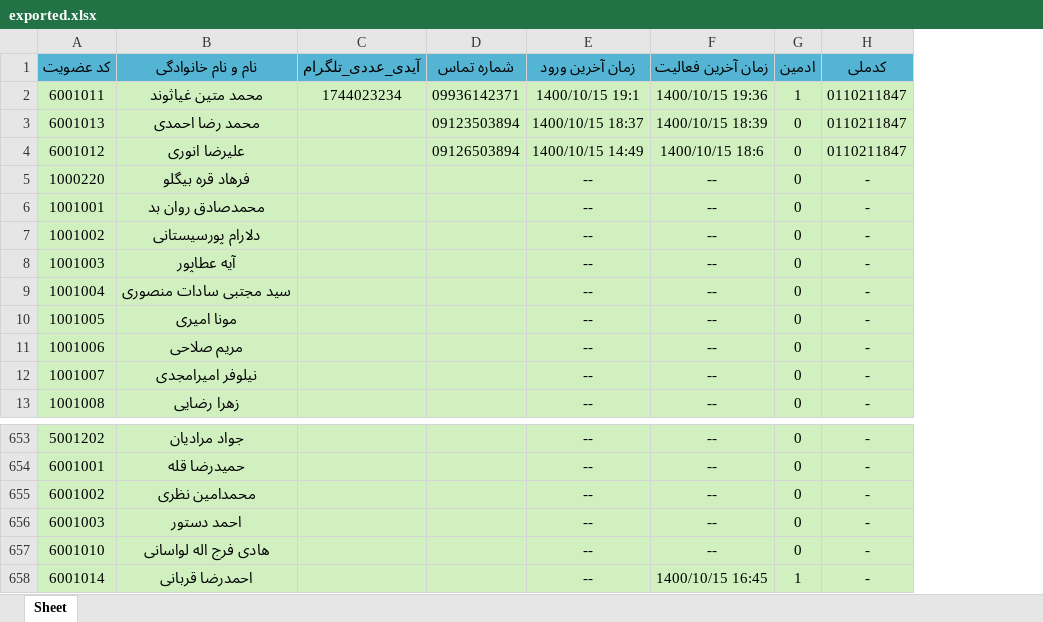
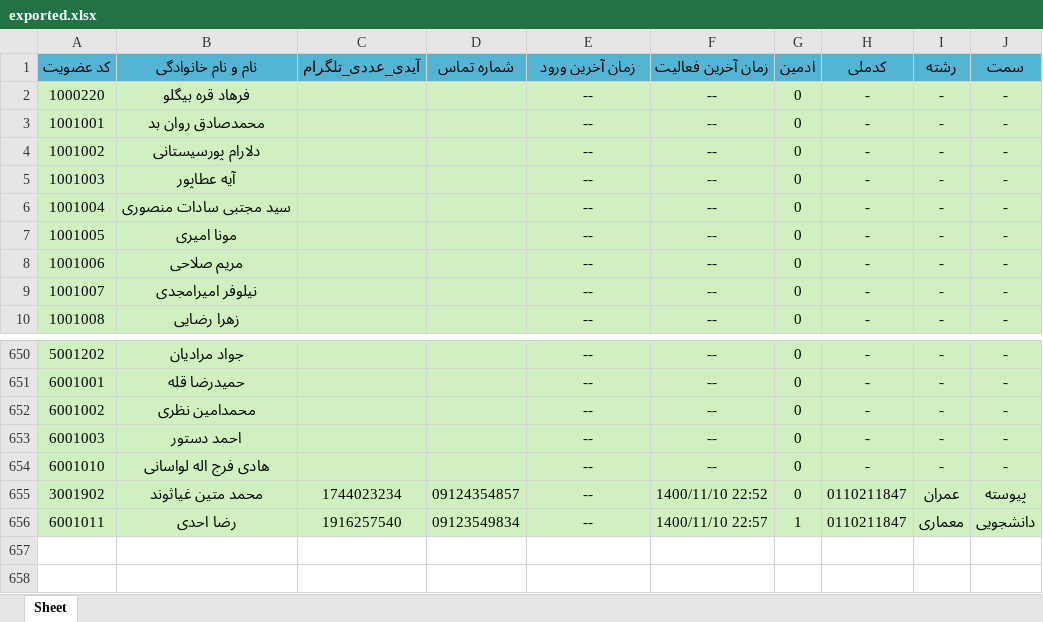
Before and after one commit to k3rn3lpanicc/BECtelegrambot, an Excel workbook: exported.xlsx, sheet Sheet, drawn as a sheet; only a part is shown, gaps mark what is left out; values as stored, in another font and other column widths than the file's, no borders; removed rows and columns are numbered as before the commit, all else as after; the diff names each change by its address in the sheet, - before the commit and + after, or states it on an @@ line.

```diff
--- a/exported.xlsx (sheet Sheet)
+++ b/exported.xlsx (sheet Sheet)
+column I (رشته), rows 2-10: all -; rows 650-654: all -
+column J (سمت), rows 2-10: all -; rows 650-654: all -
-row 2: 6001011 | محمد متین غیاثوند | 1744023234 | 09936142371 | 1400/10/15 19:1 | 1400/10/15 19:36 | 1 | 0110211847
-row 3: 6001013 | محمد رضا احمدی |  | 09123503894 | 1400/10/15 18:37 | 1400/10/15 18:39 | 0 | 0110211847
-row 4: 6001012 | علیرضا انوری |  | 09126503894 | 1400/10/15 14:49 | 1400/10/15 18:6 | 0 | 0110211847
-row 658: 6001014 | احمدرضا قربانی |  |  | -- | 1400/10/15 16:45 | 1 | -
+row 655: 3001902 | محمد متین غیاثوند | 1744023234 | 09124354857 | -- | 1400/11/10 22:52 | 0 | 0110211847 | عمران | پیوسته
+row 656: 6001011 | رضا احدی | 1916257540 | 09123549834 | -- | 1400/11/10 22:57 | 1 | 0110211847 | معماری | دانشجویی
```
Also changed, not shown: events_export.xlsx, 17 other files.
